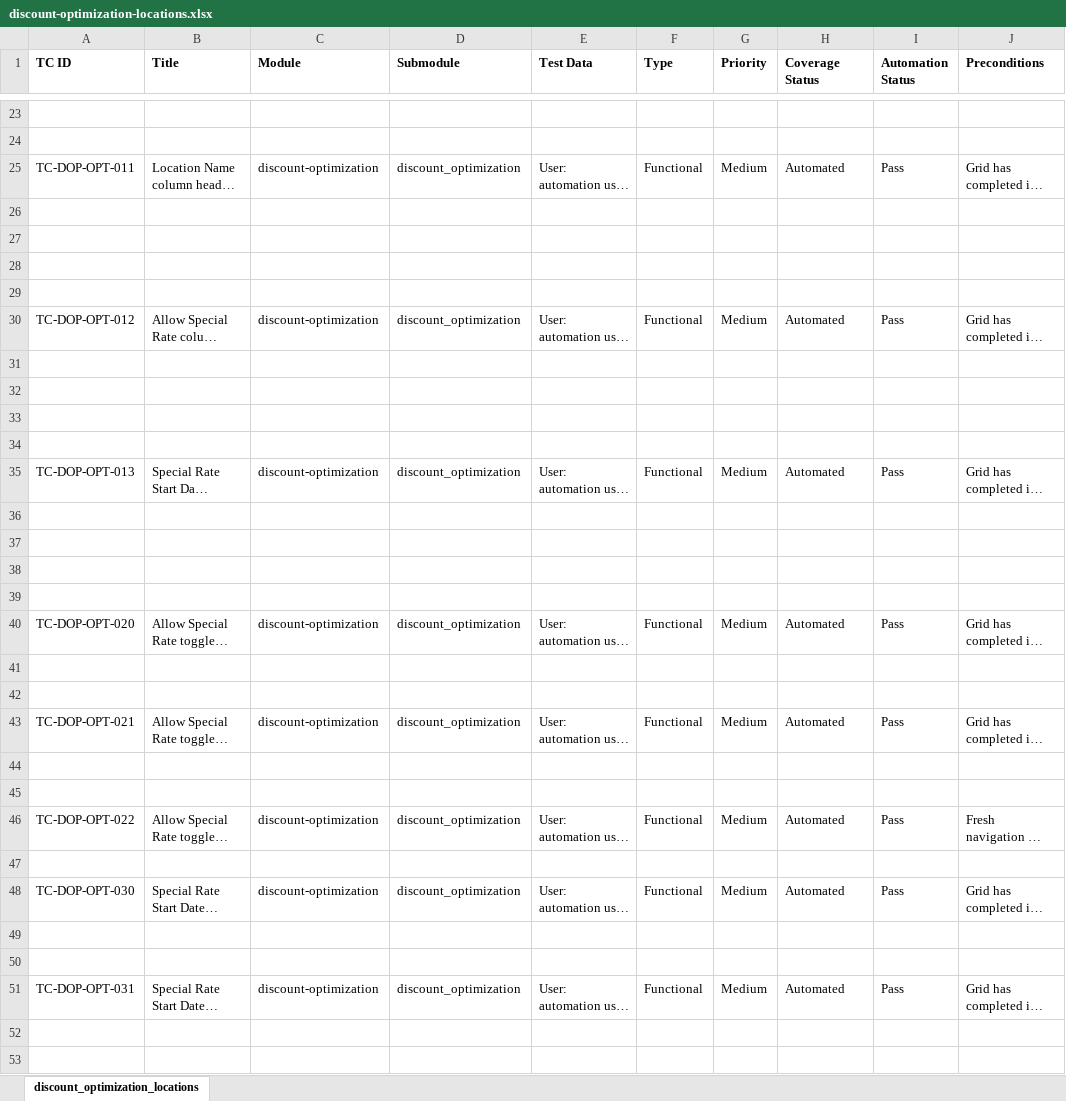
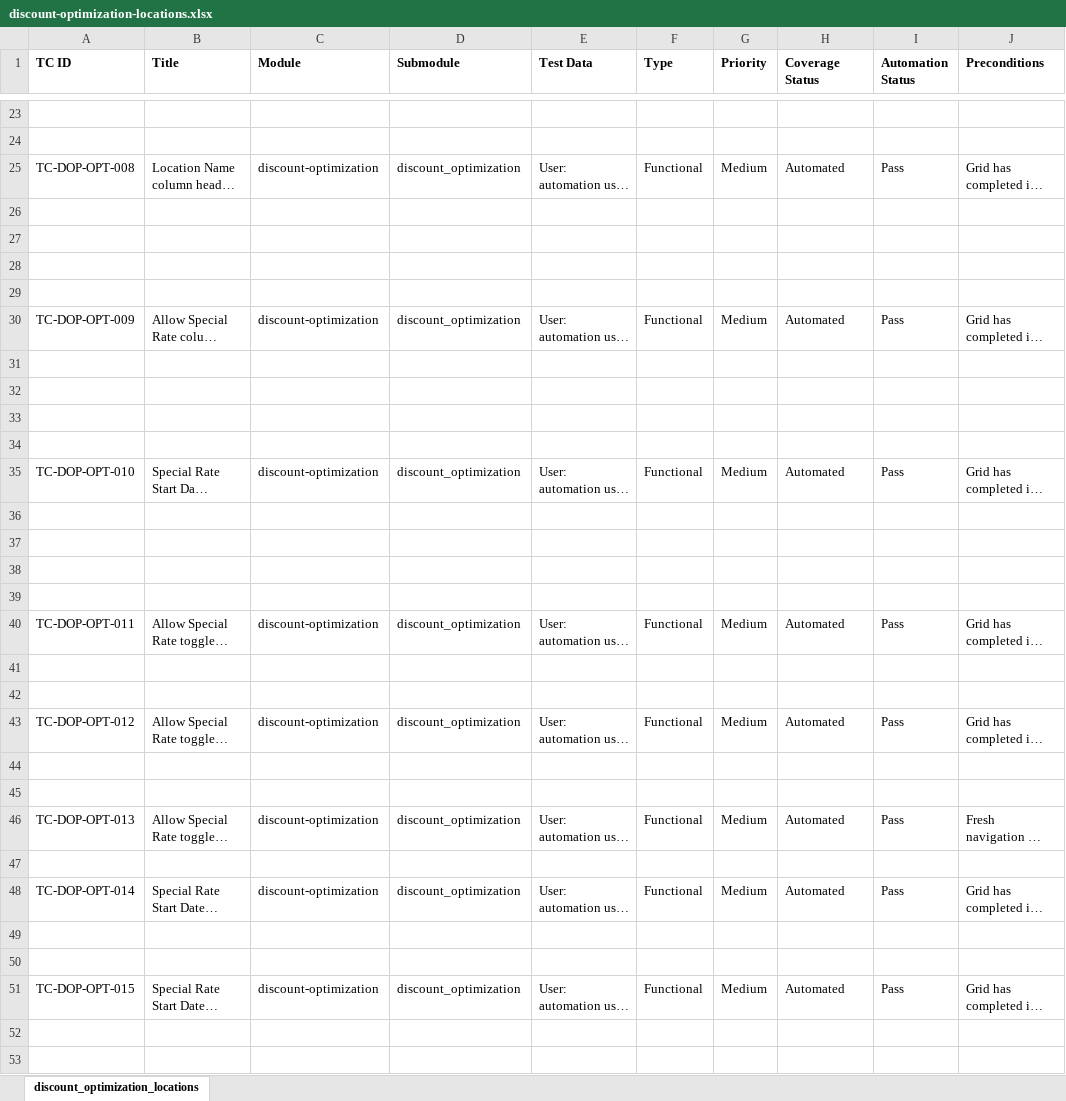
Before and after one commit to omeesham/EncoreGlobal_AI_Test_Framework, an Excel workbook: testcases/discount-optimization/discount-optimization-locations.xlsx, sheet discount_optimization_locations, drawn as a sheet; only a part is shown, gaps mark what is left out; long unchanged cells end in …; values as stored, in another font and other column widths than the file's, no borders; the diff covers the shown part only; the diff names each change by its address in the sheet, - before the commit and + after, or states it on an @@ line.

```diff
--- a/testcases/discount-optimization/discount-optimization-locations.xlsx (sheet discount_optimization_locations)
+++ b/testcases/discount-optimization/discount-optimization-locations.xlsx (sheet discount_optimization_locations)
-A25 (TC ID): TC-DOP-OPT-011
+A25 (TC ID): TC-DOP-OPT-008
-A30 (TC ID): TC-DOP-OPT-012
+A30 (TC ID): TC-DOP-OPT-009
-A35 (TC ID): TC-DOP-OPT-013
+A35 (TC ID): TC-DOP-OPT-010
-A40 (TC ID): TC-DOP-OPT-020
+A40 (TC ID): TC-DOP-OPT-011
-A43 (TC ID): TC-DOP-OPT-021
+A43 (TC ID): TC-DOP-OPT-012
-A46 (TC ID): TC-DOP-OPT-022
+A46 (TC ID): TC-DOP-OPT-013
-A48 (TC ID): TC-DOP-OPT-030
+A48 (TC ID): TC-DOP-OPT-014
-A51 (TC ID): TC-DOP-OPT-031
+A51 (TC ID): TC-DOP-OPT-015
```
Also changed, not shown: 21 edited cells elsewhere in this sheet, testcases/discount-optimization/discount-optimization-exemption.xlsx, 3 other files.
